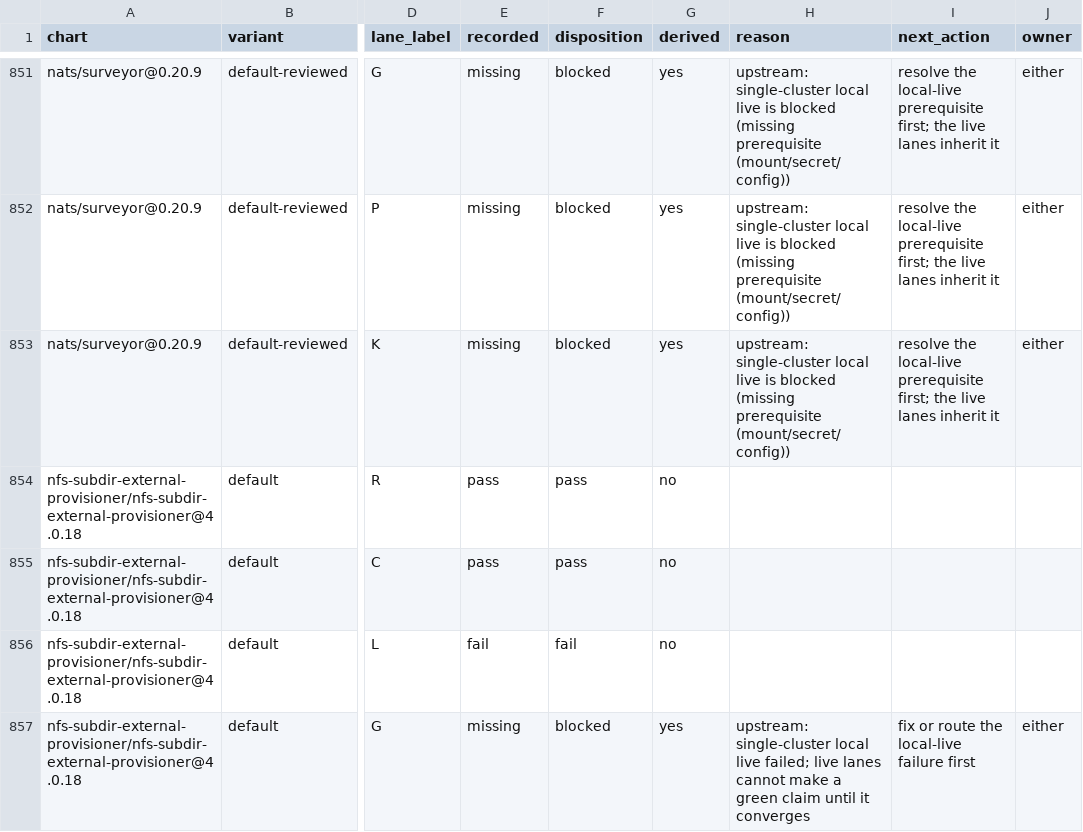
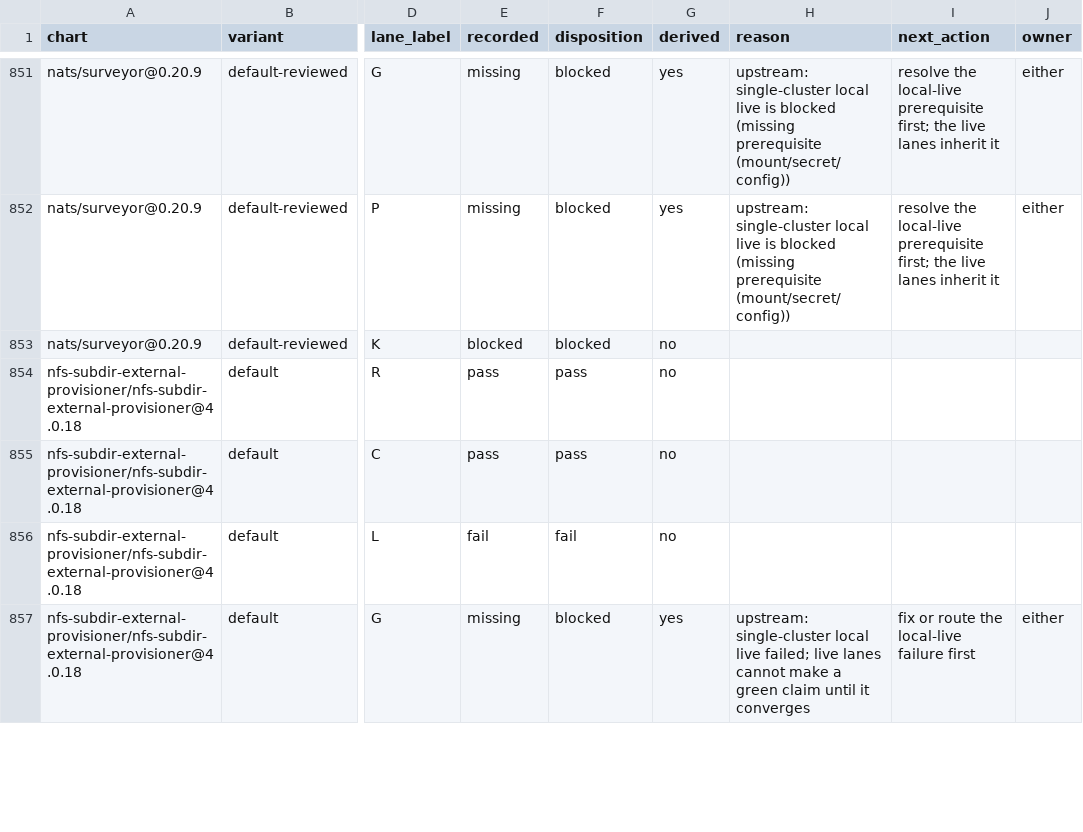
Before and after one commit to confighub/helm-expt, a CSV file: data/disposition-frontier/cells.csv, drawn as a sheet; only a part is shown, gaps mark what is left out; the diff names each change by its address in the sheet, - before the commit and + after, or states it on an @@ line.

```diff
--- a/data/disposition-frontier/cells.csv
+++ b/data/disposition-frontier/cells.csv
-E853 (recorded): missing
+E853 (recorded): blocked
-G853 (derived): yes
+G853 (derived): no
-H853 (reason): upstream: single-cluster local live is blocked (missing prerequisite (mount/secret/config))
+H853 (reason): (empty)
-I853 (next_action): resolve the local-live prerequisite first; the live lanes inherit it
+I853 (next_action): (empty)
-J853 (owner): either
+J853 (owner): (empty)
```
Also changed, not shown: data/kind-parity-decisions/decisions.csv, data/live-kind-parity/summary.csv, 21 other files.
